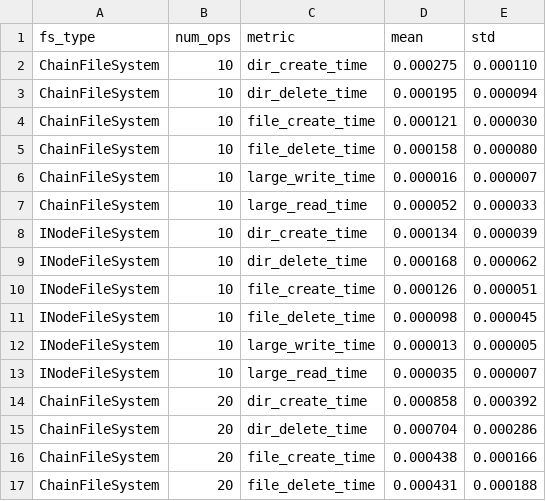
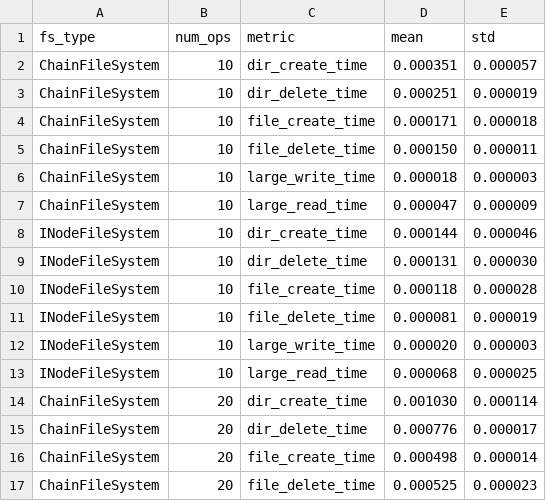
Before and after one commit to dabzr/trabalho-filesystem, a CSV file: benchmark_stats/benchmark_stats.csv, drawn as a sheet; only a part is shown; the diff covers the shown part only.

```diff
--- a/benchmark_stats/benchmark_stats.csv
+++ b/benchmark_stats/benchmark_stats.csv
@@ -1,17 +1,17 @@
 fs_type,num_ops,metric,mean,std
-ChainFileSystem,10,dir_create_time,0.000275,0.000110
-ChainFileSystem,10,dir_delete_time,0.000195,0.000094
-ChainFileSystem,10,file_create_time,0.000121,0.000030
-ChainFileSystem,10,file_delete_time,0.000158,0.000080
-ChainFileSystem,10,large_write_time,0.000016,0.000007
-ChainFileSystem,10,large_read_time,0.000052,0.000033
-INodeFileSystem,10,dir_create_time,0.000134,0.000039
-INodeFileSystem,10,dir_delete_time,0.000168,0.000062
-INodeFileSystem,10,file_create_time,0.000126,0.000051
-INodeFileSystem,10,file_delete_time,0.000098,0.000045
-INodeFileSystem,10,large_write_time,0.000013,0.000005
-INodeFileSystem,10,large_read_time,0.000035,0.000007
-ChainFileSystem,20,dir_create_time,0.000858,0.000392
-ChainFileSystem,20,dir_delete_time,0.000704,0.000286
-ChainFileSystem,20,file_create_time,0.000438,0.000166
-ChainFileSystem,20,file_delete_time,0.000431,0.000188
+ChainFileSystem,10,dir_create_time,0.000351,0.000057
+ChainFileSystem,10,dir_delete_time,0.000251,0.000019
+ChainFileSystem,10,file_create_time,0.000171,0.000018
+ChainFileSystem,10,file_delete_time,0.000150,0.000011
+ChainFileSystem,10,large_write_time,0.000018,0.000003
+ChainFileSystem,10,large_read_time,0.000047,0.000009
+INodeFileSystem,10,dir_create_time,0.000144,0.000046
+INodeFileSystem,10,dir_delete_time,0.000131,0.000030
+INodeFileSystem,10,file_create_time,0.000118,0.000028
+INodeFileSystem,10,file_delete_time,0.000081,0.000019
+INodeFileSystem,10,large_write_time,0.000020,0.000003
+INodeFileSystem,10,large_read_time,0.000068,0.000025
+ChainFileSystem,20,dir_create_time,0.001030,0.000114
+ChainFileSystem,20,dir_delete_time,0.000776,0.000017
+ChainFileSystem,20,file_create_time,0.000498,0.000014
+ChainFileSystem,20,file_delete_time,0.000525,0.000023
```
Also changed, not shown: 111 edited cells elsewhere in this file, 9 other files.
